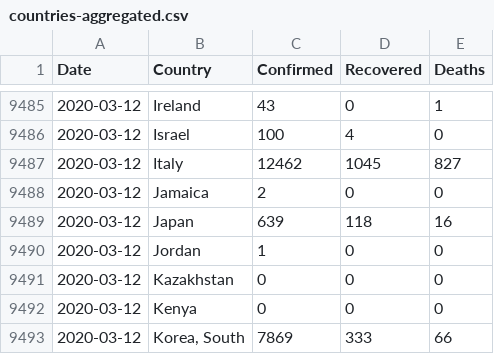
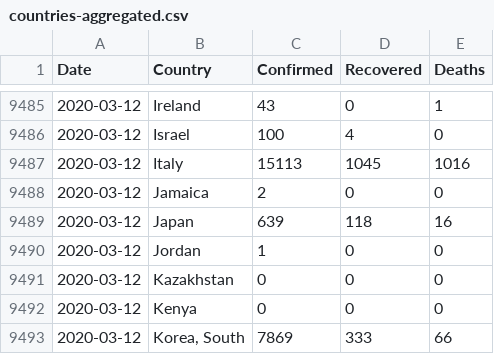
Before and after one commit to nikitasg/covid19-data, a CSV file: data/countries-aggregated.csv, drawn as a sheet; only a part is shown, gaps mark what is left out.

```diff
--- a/data/countries-aggregated.csv
+++ b/data/countries-aggregated.csv
@@ -9486,3 +9486,3 @@ Date,Country,Confirmed,Recovered,Deaths
 2020-03-12,Israel,100,4,0
-2020-03-12,Italy,12462,1045,827
+2020-03-12,Italy,15113,1045,1016
 2020-03-12,Jamaica,2,0,0
```
Also changed, not shown: data/key-countries-pivoted.csv, data/reference.csv, 3 other files.
